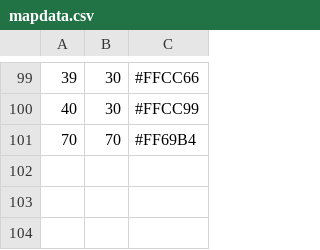
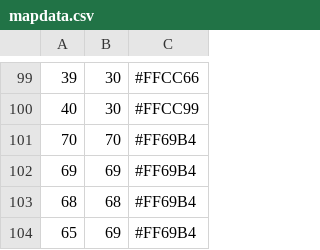
Before and after one commit to plscks/ncMappingScript, a CSV file: mapdata.csv, drawn as a sheet; only a part is shown, gaps mark what is left out.

Commit message:
Adds more test data

```diff
--- a/mapdata.csv
+++ b/mapdata.csv
@@ -101 +101,4 @@
 70, 70, #FF69B4
+69, 69, #FF69B4
+68, 68, #FF69B4
+65, 69, #FF69B4
```
